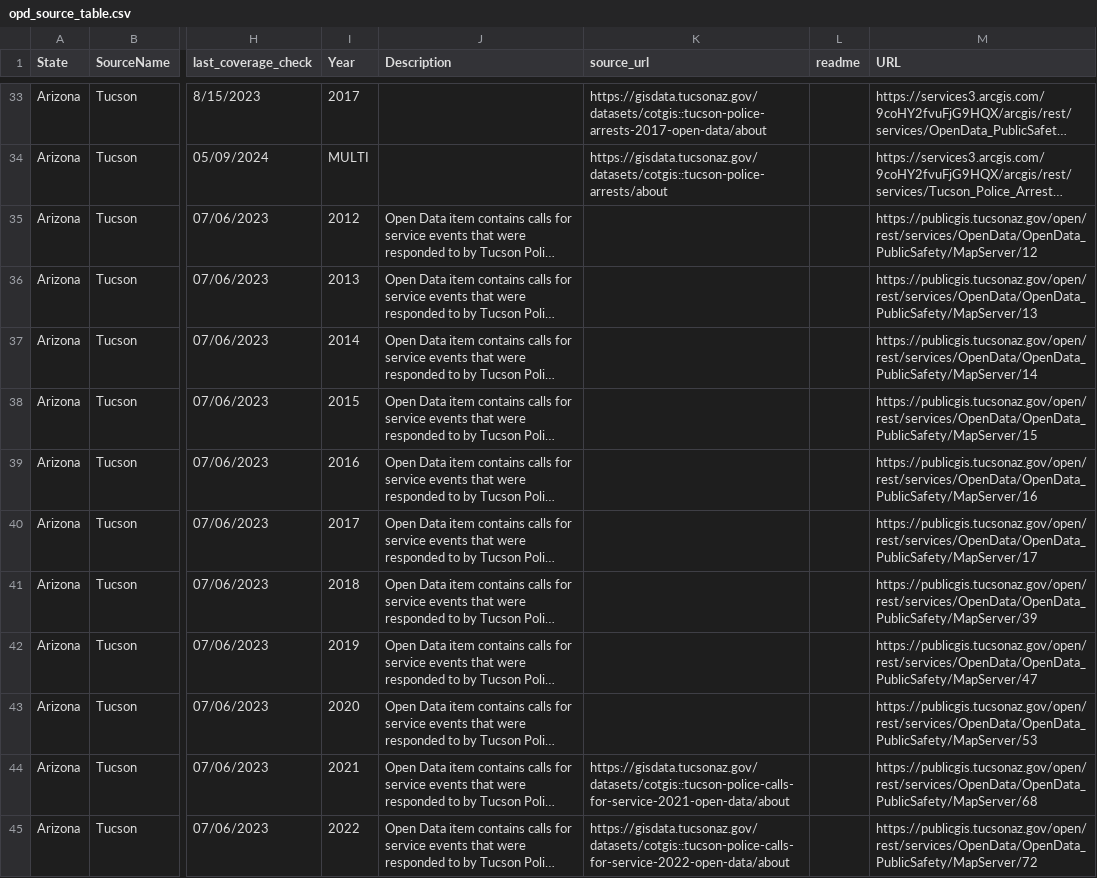
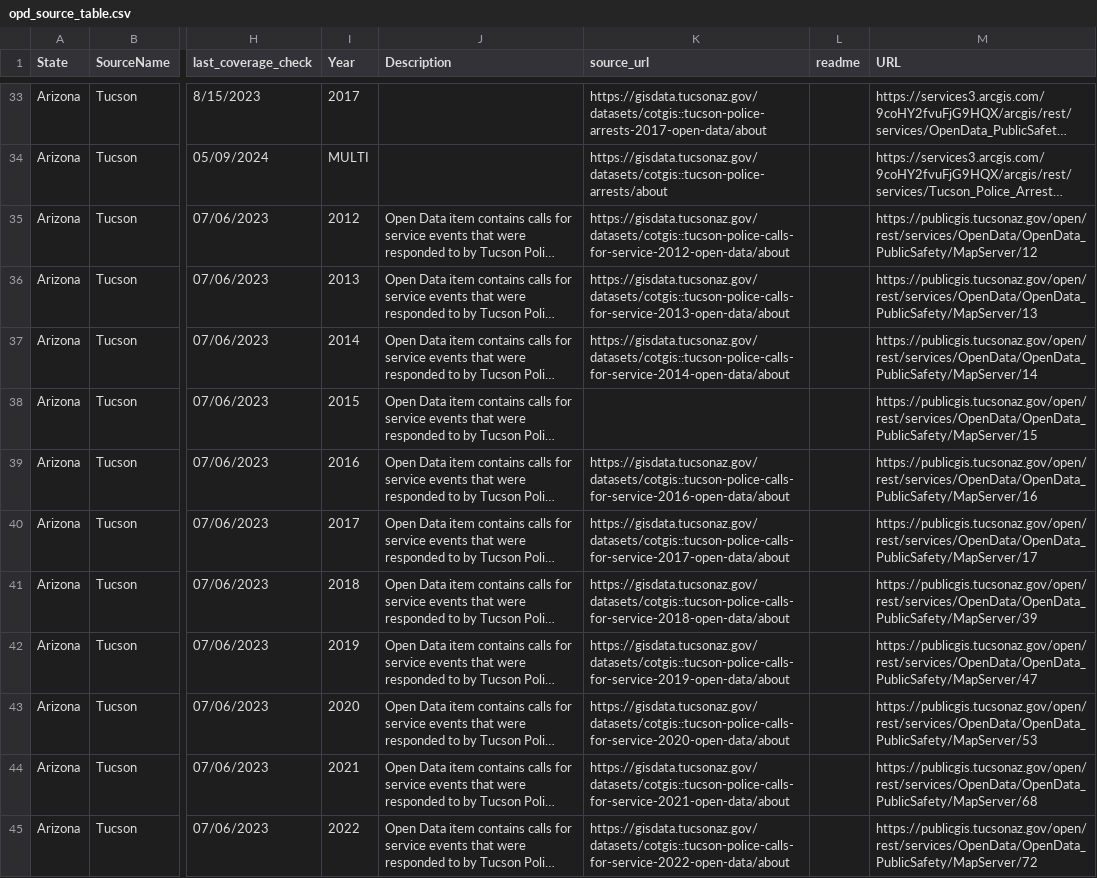
Before and after one commit to openpolicedata/opd-data, a CSV file: opd_source_table.csv, drawn as a sheet; only a part is shown, gaps mark what is left out; long unchanged cells end in …; the diff names each change by its address in the sheet, - before the commit and + after, or states it on an @@ line.

Commit message:
Adding missing Tucson source URLs

```diff
--- a/opd_source_table.csv
+++ b/opd_source_table.csv
-K35 (source_url): (empty)
+K35 (source_url): https://gisdata.tucsonaz.gov/datasets/cotgis::tucson-police-calls-for-service-2012-open-data/about
-K36 (source_url): (empty)
+K36 (source_url): https://gisdata.tucsonaz.gov/datasets/cotgis::tucson-police-calls-for-service-2013-open-data/about
-K37 (source_url): (empty)
+K37 (source_url): https://gisdata.tucsonaz.gov/datasets/cotgis::tucson-police-calls-for-service-2014-open-data/about
-K39 (source_url): (empty)
+K39 (source_url): https://gisdata.tucsonaz.gov/datasets/cotgis::tucson-police-calls-for-service-2016-open-data/about
-K40 (source_url): (empty)
+K40 (source_url): https://gisdata.tucsonaz.gov/datasets/cotgis::tucson-police-calls-for-service-2017-open-data/about
-K41 (source_url): (empty)
+K41 (source_url): https://gisdata.tucsonaz.gov/datasets/cotgis::tucson-police-calls-for-service-2018-open-data/about
-K42 (source_url): (empty)
+K42 (source_url): https://gisdata.tucsonaz.gov/datasets/cotgis::tucson-police-calls-for-service-2019-open-data/about
-K43 (source_url): (empty)
+K43 (source_url): https://gisdata.tucsonaz.gov/datasets/cotgis::tucson-police-calls-for-service-2020-open-data/about
```
